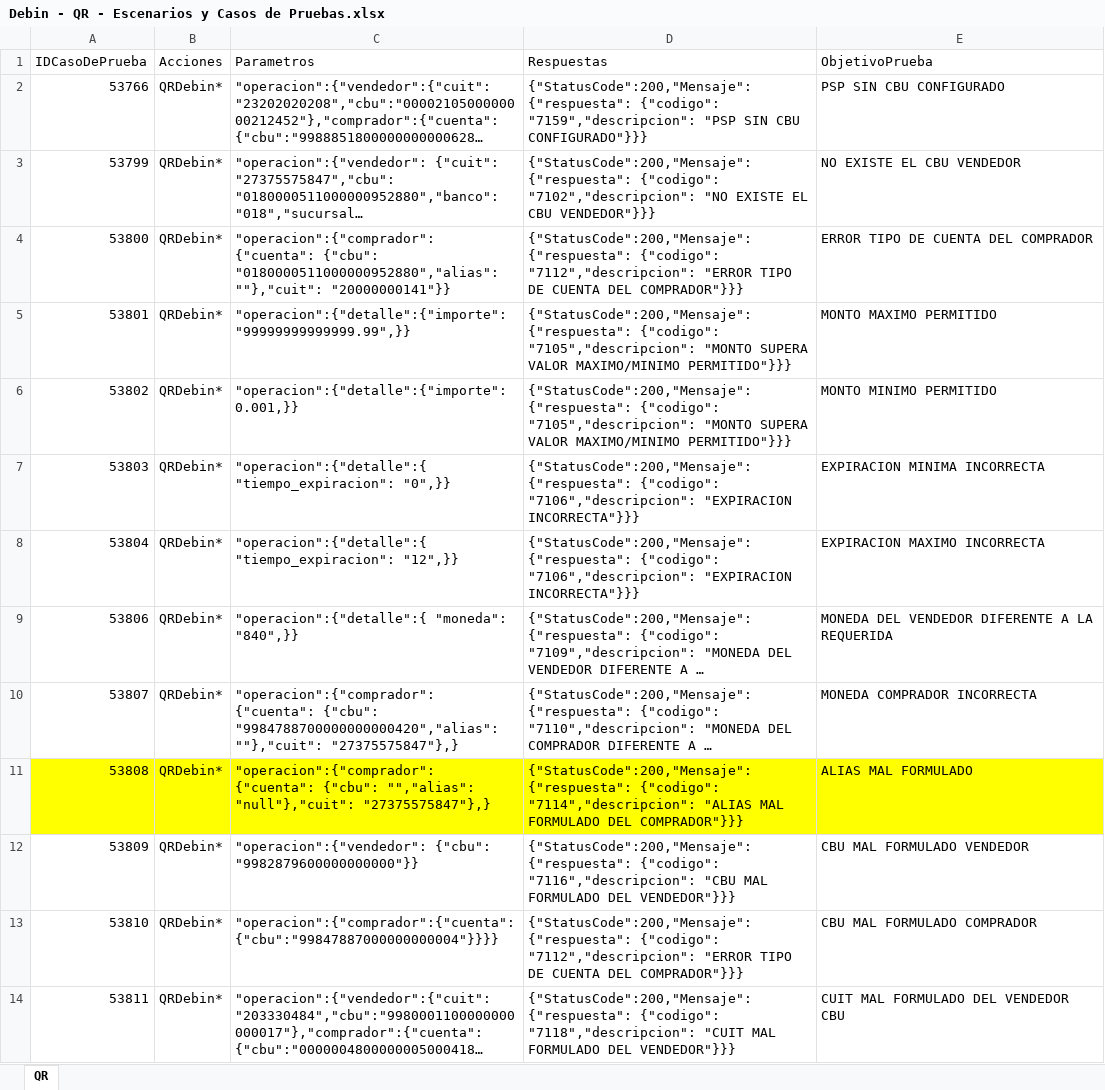
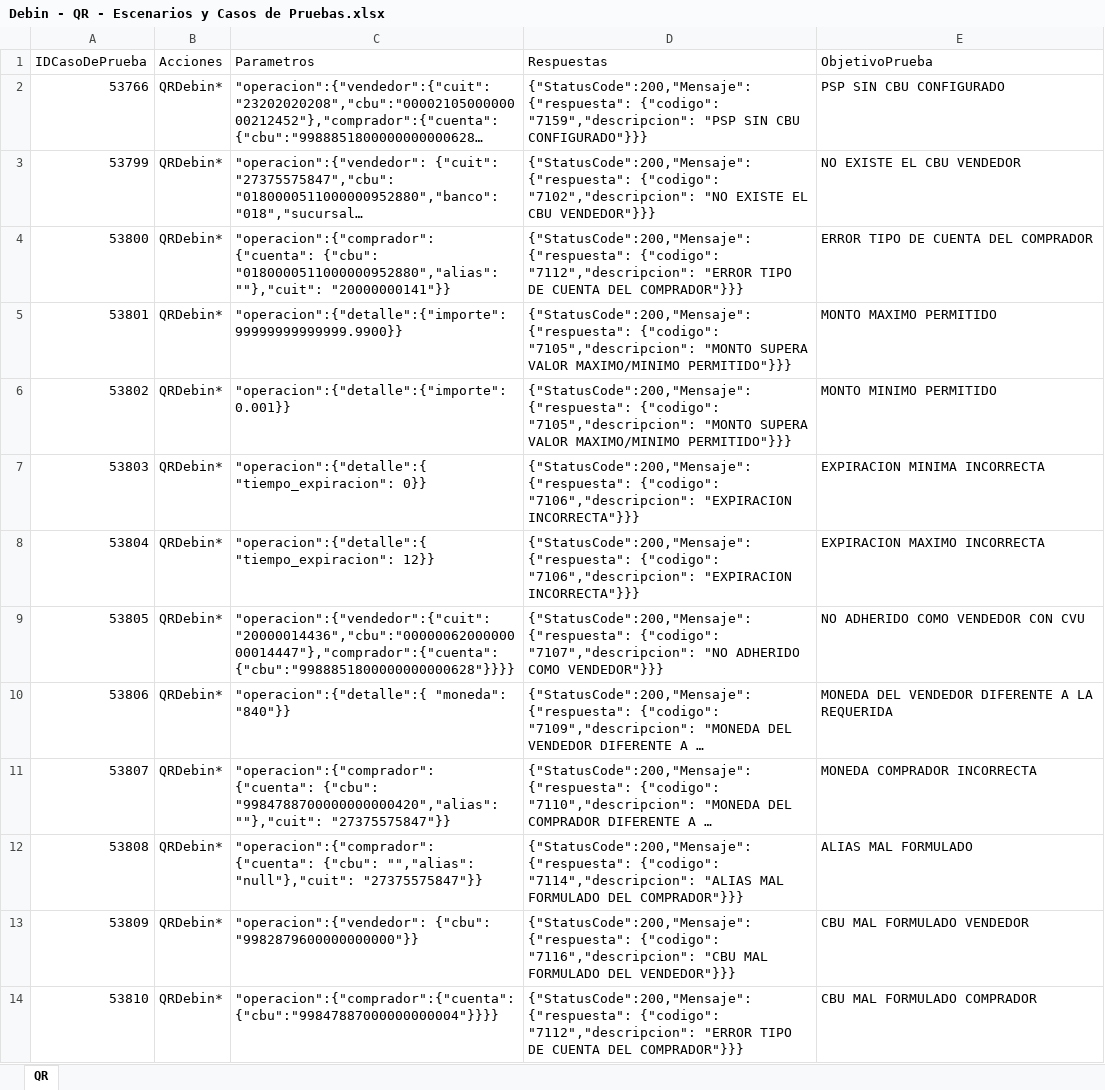
Before and after one commit to lucasacostabosch/Inazuma-Debin, an Excel workbook: Ambiente/Debin - QR - Escenarios y Casos de Pruebas.xlsx, sheet QR, drawn as a sheet; only a part is shown; the shorter side is filled out with more unchanged rows; long unchanged cells end in …; values as stored, in another font and other column widths than the file's, no borders; addresses are those after the commit; the diff covers the shown part only; the diff names each change by its address in the sheet, - before the commit and + after, or states it on an @@ line.

```diff
--- a/Ambiente/Debin - QR - Escenarios y Casos de Pruebas.xlsx (sheet QR)
+++ b/Ambiente/Debin - QR - Escenarios y Casos de Pruebas.xlsx (sheet QR)
-C5 (Parametros): "operacion":{"detalle":{"importe":"99999999999999.99",}}
+C5 (Parametros): "operacion":{"detalle":{"importe":99999999999999.9900}}
-C6 (Parametros): "operacion":{"detalle":{"importe":0.001,}}
+C6 (Parametros): "operacion":{"detalle":{"importe":0.001}}
-C7 (Parametros): "operacion":{"detalle":{ "tiempo_expiracion": "0",}}
+C7 (Parametros): "operacion":{"detalle":{ "tiempo_expiracion": 0}}
-C8 (Parametros): "operacion":{"detalle":{ "tiempo_expiracion": "12",}}
+C8 (Parametros): "operacion":{"detalle":{ "tiempo_expiracion": 12}}
@@ row 44 moved to row 9: 53805 @@
-C10 (Parametros): "operacion":{"detalle":{ "moneda": "840",}}
+C10 (Parametros): "operacion":{"detalle":{ "moneda": "840"}}
-C11 (Parametros): …"9984788700000000000420","alias": ""},"cuit": "27375575847"},}
+C11 (Parametros): …"9984788700000000000420","alias": ""},"cuit": "27375575847"}}
-A12:E12 fill: #FFFF00
+A12:E12 fill: none
-C12 (Parametros): …"","alias": "null"},"cuit": "27375575847"},}
+C12 (Parametros): …"","alias": "null"},"cuit": "27375575847"}}
```
Also changed, not shown: 9 added rows, 2 moved rows, 1 edited cell and cell formats elsewhere in this sheet, Ambiente/Debin - Escenarios y Casos de Pruebas.xlsx, Ambiente/Debin - ISO - Escenarios y Casos de Pruebas.xlsx, 4 other files.
